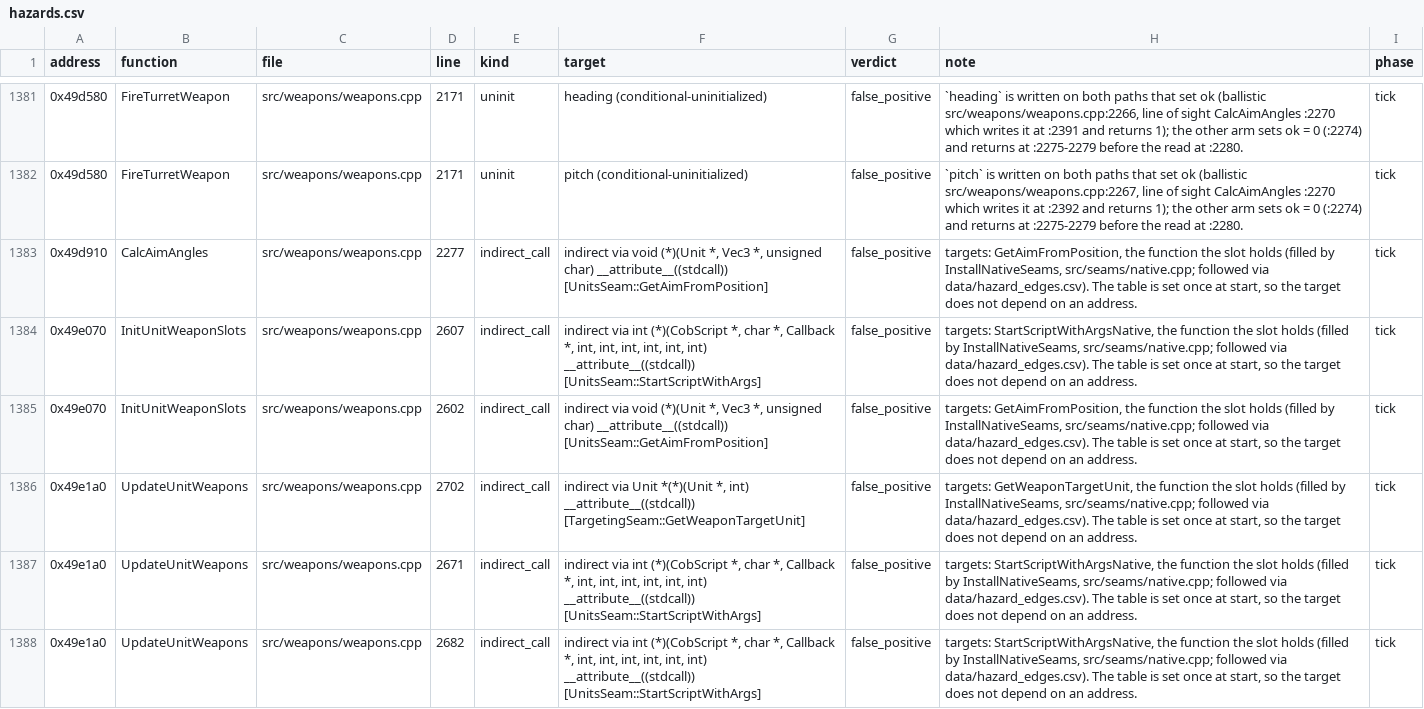
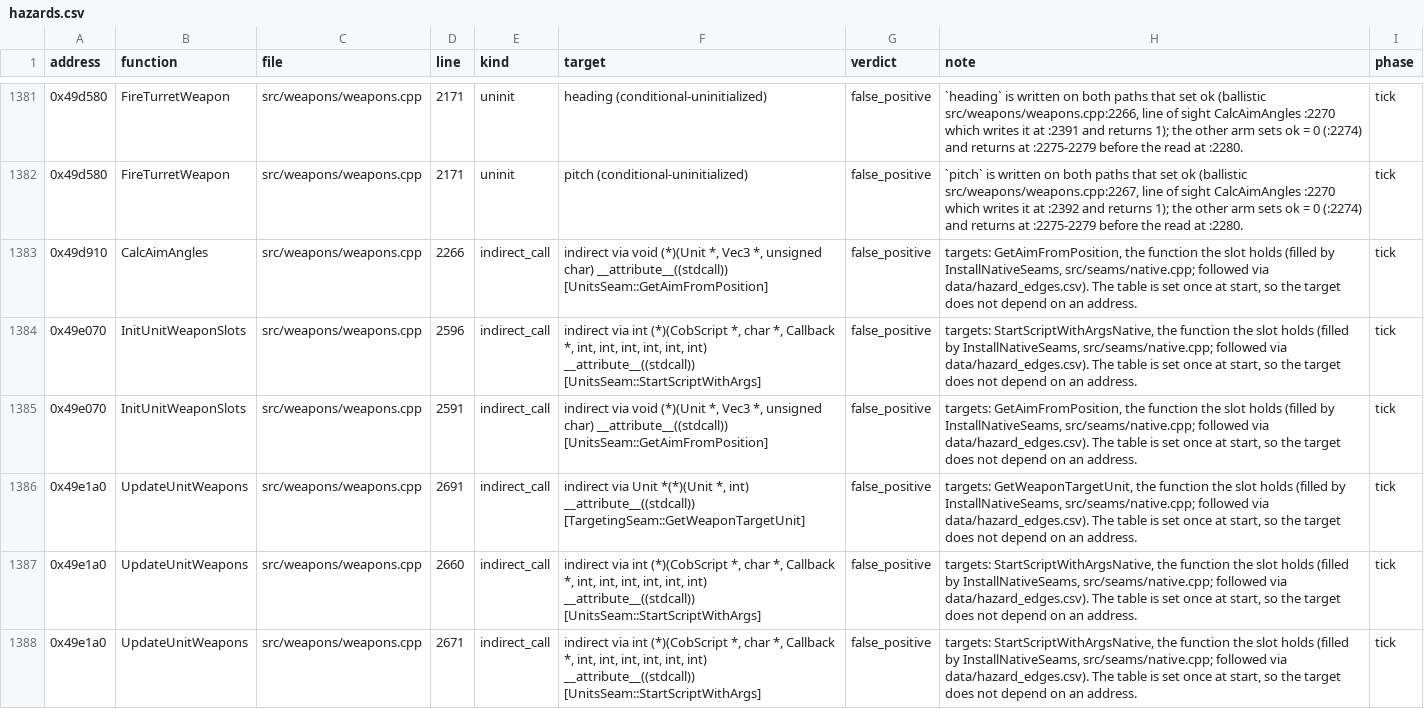
Before and after one commit to Thaldren-Archive-Forks/byte-tactics-moddable, a CSV file: data/hazards.csv, drawn as a sheet; only a part is shown, gaps mark what is left out; the diff covers the shown part only.

```diff
--- a/data/hazards.csv
+++ b/data/hazards.csv
@@ -1382,7 +1382,7 @@ address,function,file,line,kind,target,verdict,note,phase
 0x49d580,FireTurretWeapon,src/weapons/weapons.cpp,2171,uninit,pitch (conditional-uninitialized),false_positive,"`pitch` is written on both paths that set ok (ballistic src/weapons/weapons.cpp:2267, line of sight CalcAimAngles :2270 which writes it at :2392 and returns 1); the other arm sets ok = 0 (:2274) and returns at :2275-2279 before the read at :2280.",tick
-0x49d910,CalcAimAngles,src/weapons/weapons.cpp,2277,indirect_call,"indirect via void (*)(Unit *, Vec3 *, unsigned char) __attribute__((stdcall)) [UnitsSeam::GetAimFromPosition]",false_positive,"targets: GetAimFromPosition, the function the slot holds (filled by InstallNativeSeams, src/seams/native.cpp; followed via data/hazard_edges.csv). The table is set once at start, so the target does not depend on an address.",tick
-0x49e070,InitUnitWeaponSlots,src/weapons/weapons.cpp,2607,indirect_call,"indirect via int (*)(CobScript *, char *, Callback *, int, int, int, int, int, int) __attribute__((stdcall)) [UnitsSeam::StartScriptWithArgs]",false_positive,"targets: StartScriptWithArgsNative, the function the slot holds (filled by InstallNativeSeams, src/seams/native.cpp; followed via data/hazard_edges.csv). The table is set once at start, so the target does not depend on an address.",tick
-0x49e070,InitUnitWeaponSlots,src/weapons/weapons.cpp,2602,indirect_call,"indirect via void (*)(Unit *, Vec3 *, unsigned char) __attribute__((stdcall)) [UnitsSeam::GetAimFromPosition]",false_positive,"targets: GetAimFromPosition, the function the slot holds (filled by InstallNativeSeams, src/seams/native.cpp; followed via data/hazard_edges.csv). The table is set once at start, so the target does not depend on an address.",tick
-0x49e1a0,UpdateUnitWeapons,src/weapons/weapons.cpp,2702,indirect_call,"indirect via Unit *(*)(Unit *, int) __attribute__((stdcall)) [TargetingSeam::GetWeaponTargetUnit]",false_positive,"targets: GetWeaponTargetUnit, the function the slot holds (filled by InstallNativeSeams, src/seams/native.cpp; followed via data/hazard_edges.csv). The table is set once at start, so the target does not depend on an address.",tick
+0x49d910,CalcAimAngles,src/weapons/weapons.cpp,2266,indirect_call,"indirect via void (*)(Unit *, Vec3 *, unsigned char) __attribute__((stdcall)) [UnitsSeam::GetAimFromPosition]",false_positive,"targets: GetAimFromPosition, the function the slot holds (filled by InstallNativeSeams, src/seams/native.cpp; followed via data/hazard_edges.csv). The table is set once at start, so the target does not depend on an address.",tick
+0x49e070,InitUnitWeaponSlots,src/weapons/weapons.cpp,2596,indirect_call,"indirect via int (*)(CobScript *, char *, Callback *, int, int, int, int, int, int) __attribute__((stdcall)) [UnitsSeam::StartScriptWithArgs]",false_positive,"targets: StartScriptWithArgsNative, the function the slot holds (filled by InstallNativeSeams, src/seams/native.cpp; followed via data/hazard_edges.csv). The table is set once at start, so the target does not depend on an address.",tick
+0x49e070,InitUnitWeaponSlots,src/weapons/weapons.cpp,2591,indirect_call,"indirect via void (*)(Unit *, Vec3 *, unsigned char) __attribute__((stdcall)) [UnitsSeam::GetAimFromPosition]",false_positive,"targets: GetAimFromPosition, the function the slot holds (filled by InstallNativeSeams, src/seams/native.cpp; followed via data/hazard_edges.csv). The table is set once at start, so the target does not depend on an address.",tick
+0x49e1a0,UpdateUnitWeapons,src/weapons/weapons.cpp,2691,indirect_call,"indirect via Unit *(*)(Unit *, int) __attribute__((stdcall)) [TargetingSeam::GetWeaponTargetUnit]",false_positive,"targets: GetWeaponTargetUnit, the function the slot holds (filled by InstallNativeSeams, src/seams/native.cpp; followed via data/hazard_edges.csv). The table is set once at start, so the target does not depend on an address.",tick
+0x49e1a0,UpdateUnitWeapons,src/weapons/weapons.cpp,2660,indirect_call,"indirect via int (*)(CobScript *, char *, Callback *, int, int, int, int, int, int) __attribute__((stdcall)) [UnitsSeam::StartScriptWithArgs]",false_positive,"targets: StartScriptWithArgsNative, the function the slot holds (filled by InstallNativeSeams, src/seams/native.cpp; followed via data/hazard_edges.csv). The table is set once at start, so the target does not depend on an address.",tick
 0x49e1a0,UpdateUnitWeapons,src/weapons/weapons.cpp,2671,indirect_call,"indirect via int (*)(CobScript *, char *, Callback *, int, int, int, int, int, int) __attribute__((stdcall)) [UnitsSeam::StartScriptWithArgs]",false_positive,"targets: StartScriptWithArgsNative, the function the slot holds (filled by InstallNativeSeams, src/seams/native.cpp; followed via data/hazard_edges.csv). The table is set once at start, so the target does not depend on an address.",tick
-0x49e1a0,UpdateUnitWeapons,src/weapons/weapons.cpp,2682,indirect_call,"indirect via int (*)(CobScript *, char *, Callback *, int, int, int, int, int, int) __attribute__((stdcall)) [UnitsSeam::StartScriptWithArgs]",false_positive,"targets: StartScriptWithArgsNative, the function the slot holds (filled by InstallNativeSeams, src/seams/native.cpp; followed via data/hazard_edges.csv). The table is set once at start, so the target does not depend on an address.",tick
```
Also changed, not shown: 7 edited cells elsewhere in this file.
